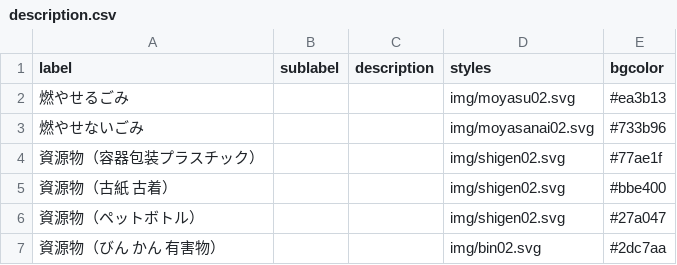
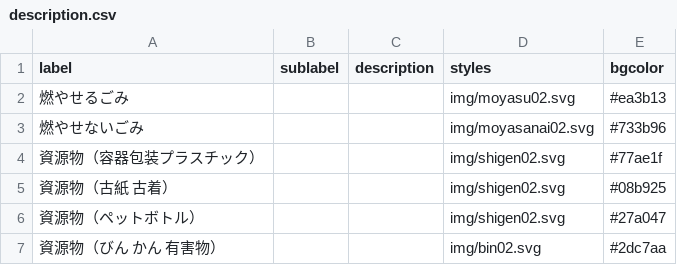
Before and after one commit to yumehouse/5374, a CSV file: data/description.csv, drawn as a sheet.

Commit message:
Update description.csv
edit to colorlabel.

```diff
--- a/data/description.csv
+++ b/data/description.csv
@@ -4,3 +4,3 @@ label,sublabel,description,styles,bgcolor
 資源物（容器包装プラスチック）,,,img/shigen02.svg,#77ae1f
-資源物（古紙 古着）,,,img/shigen02.svg,#bbe400
+資源物（古紙 古着）,,,img/shigen02.svg,#08b925
 資源物（ペットボトル）,,,img/shigen02.svg,#27a047
```
